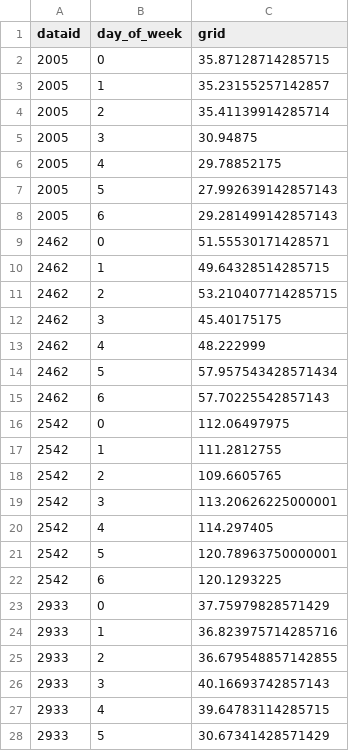
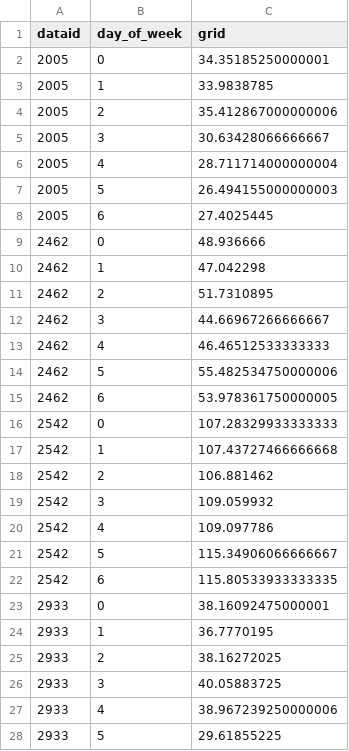
Before and after one commit to alexhu2001/alexhu2001.github.io, a CSV file: DayOfWeek.csv, drawn as a sheet; only a part is shown; the diff covers the shown part only.

```diff
--- a/DayOfWeek.csv
+++ b/DayOfWeek.csv
@@ -1,28 +1,28 @@
 dataid,day_of_week,grid
-2005,0,35.87128714285715
-2005,1,35.23155257142857
-2005,2,35.41139914285714
-2005,3,30.94875
-2005,4,29.78852175
-2005,5,27.992639142857143
-2005,6,29.281499142857143
-2462,0,51.55530171428571
-2462,1,49.64328514285715
-2462,2,53.210407714285715
-2462,3,45.40175175
-2462,4,48.222999
-2462,5,57.957543428571434
-2462,6,57.70225542857143
-2542,0,112.06497975
-2542,1,111.2812755
-2542,2,109.6605765
-2542,3,113.20626225000001
-2542,4,114.297405
-2542,5,120.78963750000001
-2542,6,120.1293225
-2933,0,37.75979828571429
-2933,1,36.823975714285716
-2933,2,36.679548857142855
-2933,3,40.16693742857143
-2933,4,39.64783114285715
-2933,5,30.67341428571429
+2005,0,34.35185250000001
+2005,1,33.9838785
+2005,2,35.412867000000006
+2005,3,30.63428066666667
+2005,4,28.711714000000004
+2005,5,26.494155000000003
+2005,6,27.4025445
+2462,0,48.936666
+2462,1,47.042298
+2462,2,51.7310895
+2462,3,44.66967266666667
+2462,4,46.46512533333333
+2462,5,55.482534750000006
+2462,6,53.978361750000005
+2542,0,107.28329933333333
+2542,1,107.43727466666668
+2542,2,106.881462
+2542,3,109.059932
+2542,4,109.097786
+2542,5,115.34906066666667
+2542,6,115.80533933333335
+2933,0,38.16092475000001
+2933,1,36.7770195
+2933,2,38.16272025
+2933,3,40.05883725
+2933,4,38.967239250000006
+2933,5,29.61855225
```
Also changed, not shown: 3 added rows and 61 edited cells elsewhere in this file, EnergyBurden.csv, EnergyCost.csv, 2 other files.
